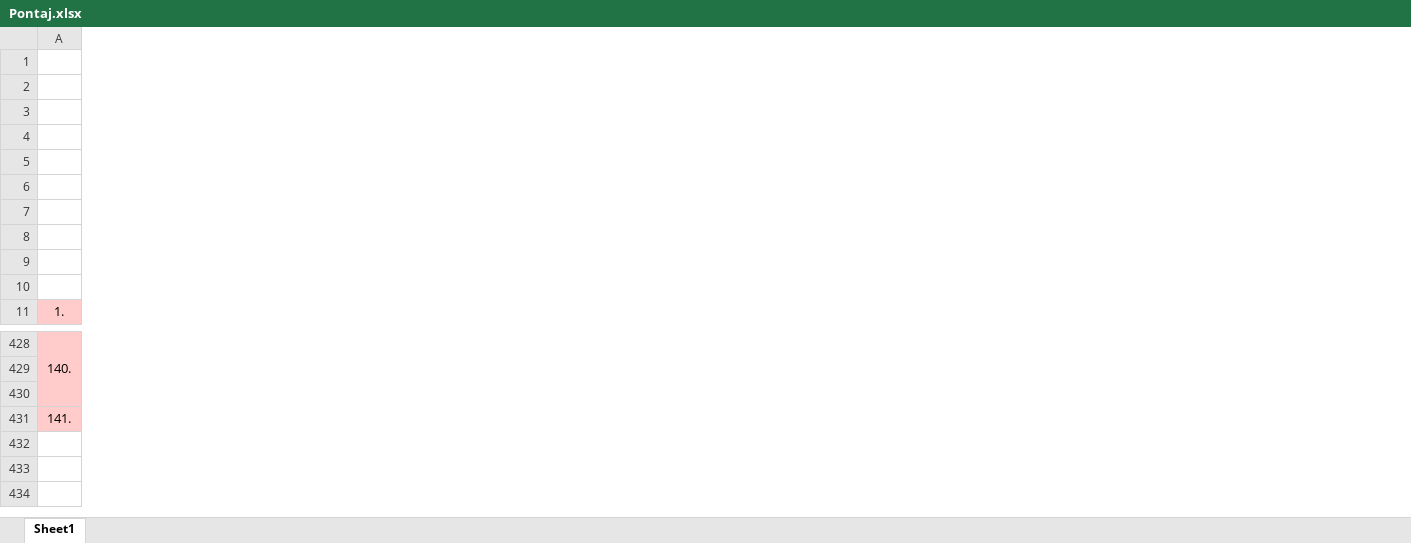
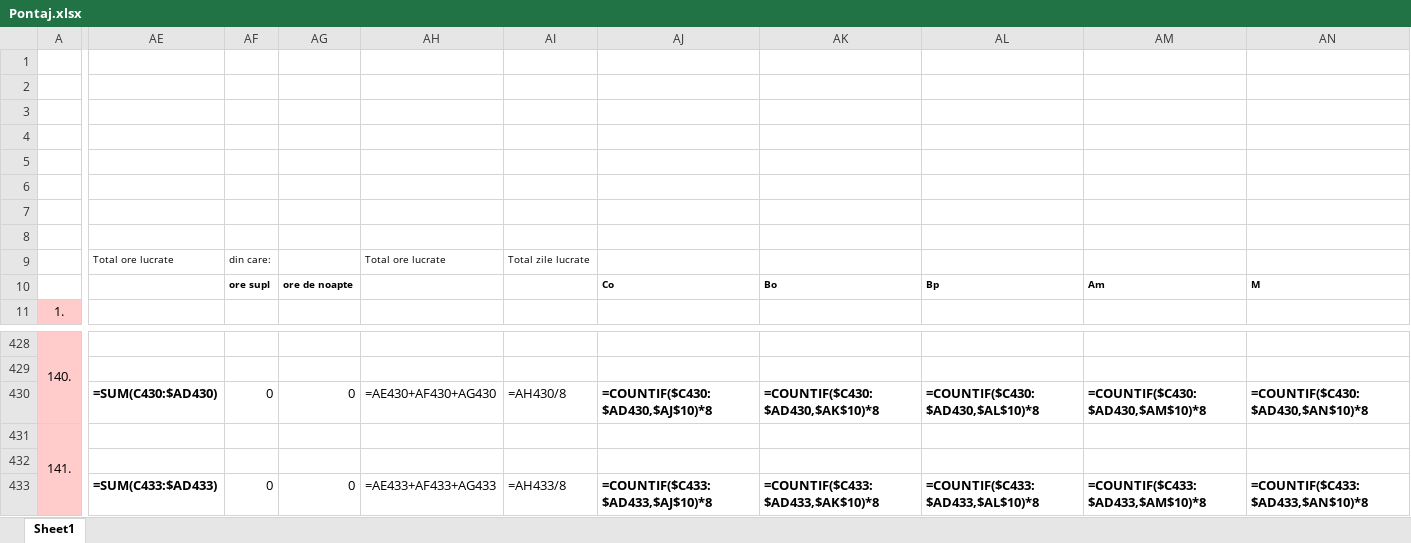
Before and after one commit to MadalinaV11/hr-automation, an Excel workbook: Pontaj.xlsx, sheet Sheet1, drawn as a sheet; only a part is shown, gaps mark what is left out; values as stored, in another font and other column widths than the file's, no borders; formulas without a stored value are shown as written; rows hold the shown columns only; the diff covers the shown part only; the diff names each change by its address in the sheet, - before the commit and + after, or states it on an @@ line.

```diff
--- a/Pontaj.xlsx (sheet Sheet1)
+++ b/Pontaj.xlsx (sheet Sheet1)
+column AE, row 9: Total ore lucrate; row 430: =SUM(C430:$AD430)
+column AF, rows 9-10: din care: | ore supl; row 430: 0
+column AG, row 10: ore de noapte; row 430: 0
+column AH, row 9: Total ore lucrate; row 430: =AE430+AF430+AG430
+column AI, row 9: Total zile lucrate; row 430: =AH430/8
+column AJ, row 10: Co; row 430: =COUNTIF($C430:$AD430,$AJ$10)*8
+column AK, row 10: Bo; row 430: =COUNTIF($C430:$AD430,$AK$10)*8
+column AL, row 10: Bp; row 430: =COUNTIF($C430:$AD430,$AL$10)*8
+column AM, row 10: Am; row 430: =COUNTIF($C430:$AD430,$AM$10)*8
+column AN, row 10: M; row 430: =COUNTIF($C430:$AD430,$AN$10)*8
-row 9: (empty)
+row 9:  | Total ore lucrate | din care: |  | Total ore lucrate | Total zile lucrate
-row 430: (empty)
+row 430:  | =SUM(C430:$AD430) | 0 | 0 | =AE430+AF430+AG430 | =AH430/8 | =COUNTIF($C430:$AD430,$AJ$10)*8 | =COUNTIF($C430:$AD430,$AK$10)*8 | =COUNTIF($C430:$AD430,$AL$10)*8 | =COUNTIF($C430:$AD430,$AM$10)*8 | =COUNTIF($C430:$AD430,$AN$10)*8
+A431:A433 merged
+row 432: (empty)
+row 433:  | =SUM(C433:$AD433) | 0 | 0 | =AE433+AF433+AG433 | =AH433/8 | =COUNTIF($C433:$AD433,$AJ$10)*8 | =COUNTIF($C433:$AD433,$AK$10)*8 | =COUNTIF($C433:$AD433,$AL$10)*8 | =COUNTIF($C433:$AD433,$AM$10)*8 | =COUNTIF($C433:$AD433,$AN$10)*8
```
Also changed, not shown: 6 added columns and merged cells elsewhere in this sheet, 2 other files.
